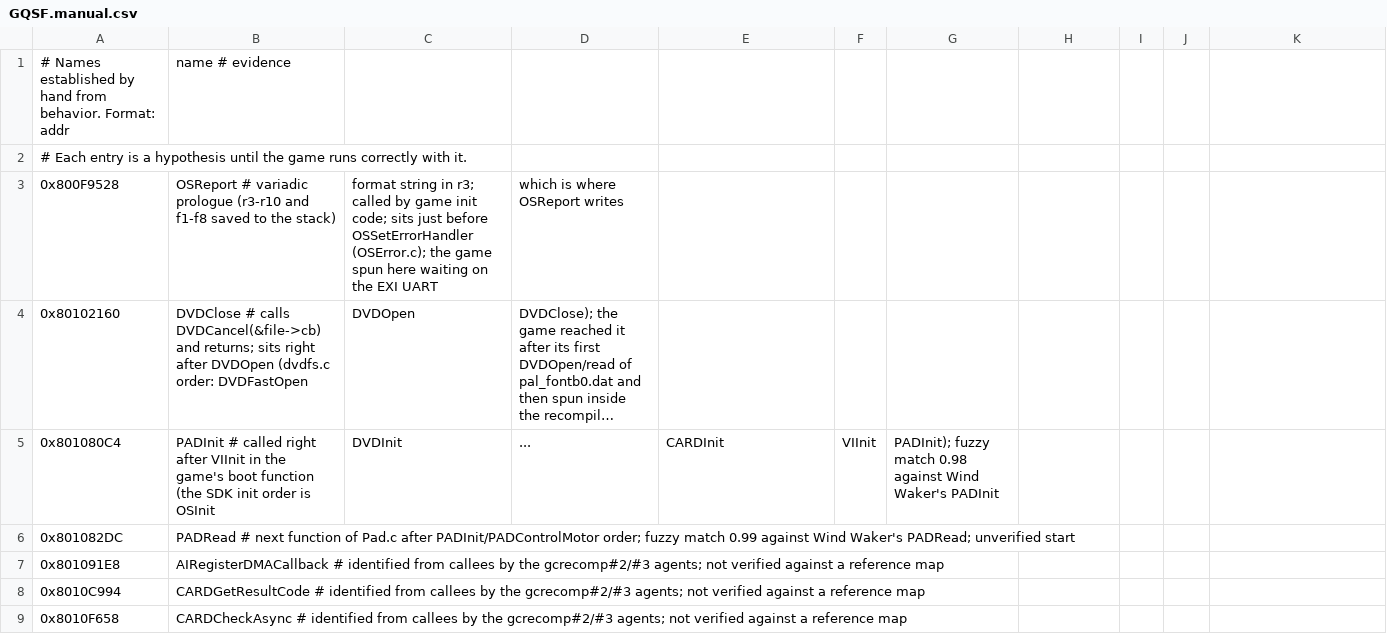
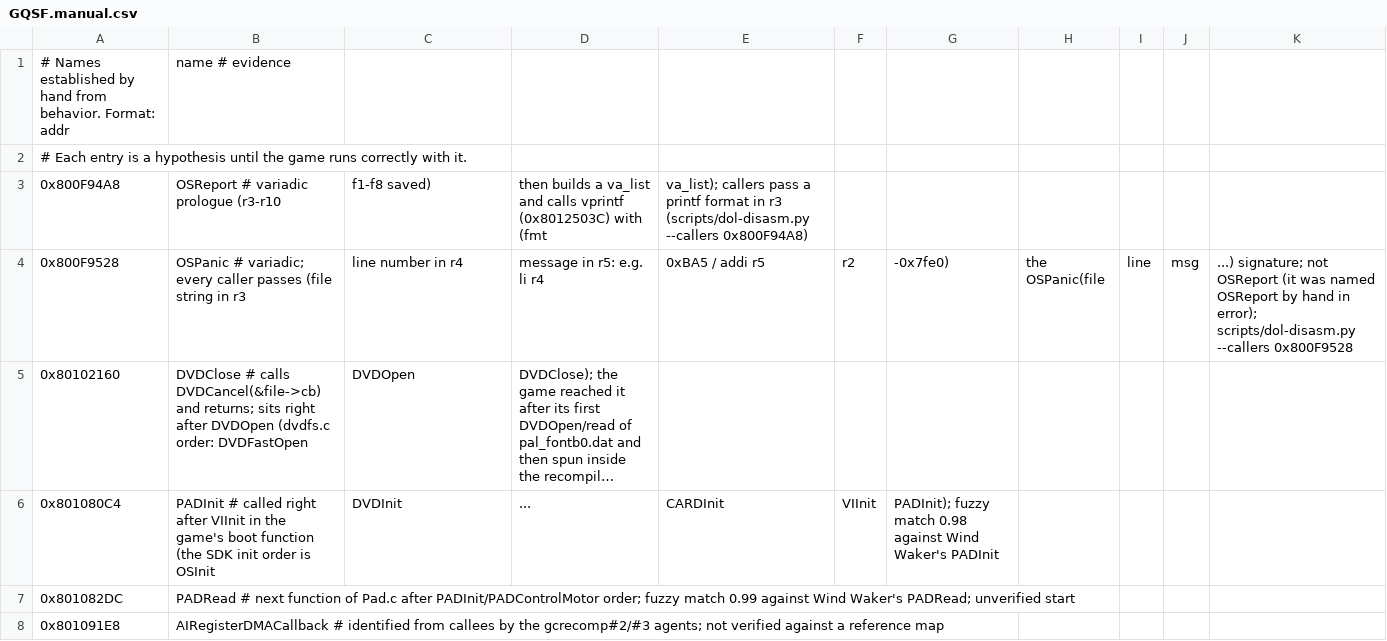
Before and after one commit to To-Recomp/tos-recomp, a CSV file: symbols/GQSF.manual.csv, drawn as a sheet; only a part is shown; the shorter side is filled out with more unchanged rows; long unchanged cells end in …; addresses are those after the commit; the diff names each change by its address in the sheet, - before the commit and + after, or states it on an @@ line.

```diff
--- a/symbols/GQSF.manual.csv
+++ b/symbols/GQSF.manual.csv
+row 3: 0x800F94A8 | OSReport # variadic prologue (r3-r10 | f1-f8 saved) | then builds a va_list and calls vprintf (0x8012503C) with (fmt | va_list); callers pass a printf format in r3 (scripts/dol-disasm.py --callers 0x800F94A8)
-B4: OSReport # variadic prologue (r3-r10 and f1-f8 saved to the stack)
+B4: OSPanic # variadic; every caller passes (file string in r3
-C4: format string in r3; called by game init code; sits just before OSSetErrorHandler (OSError.c); the game spun here waiting on the EXI UART
+C4: line number in r4
-D4: which is where OSReport writes
+D4: message in r5: e.g. li r4
-E4: (empty)
+E4: 0xBA5 / addi r5
-F4: (empty)
+F4: r2
-G4: (empty)
+G4: -0x7fe0)
-H4: (empty)
+H4: the OSPanic(file
-I4: (empty)
+I4: line
-J4: (empty)
+J4: msg
-K4: (empty)
+K4: ...) signature; not OSReport (it was named OSReport by hand in error); scripts/dol-disasm.py --callers 0x800F9528
```
Also changed, not shown: symbols/GQSF.csv, 5 other files.
